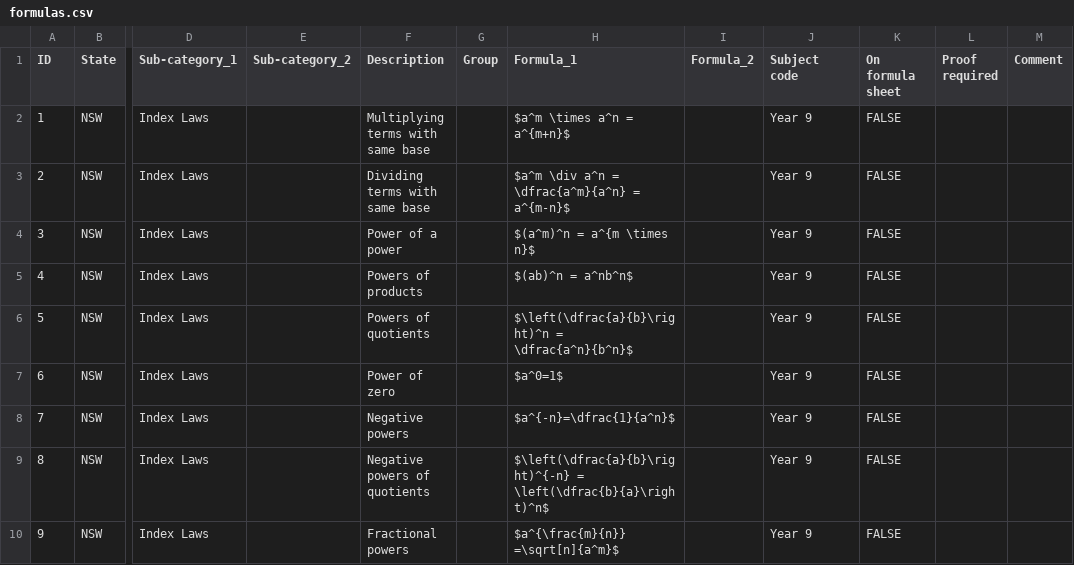
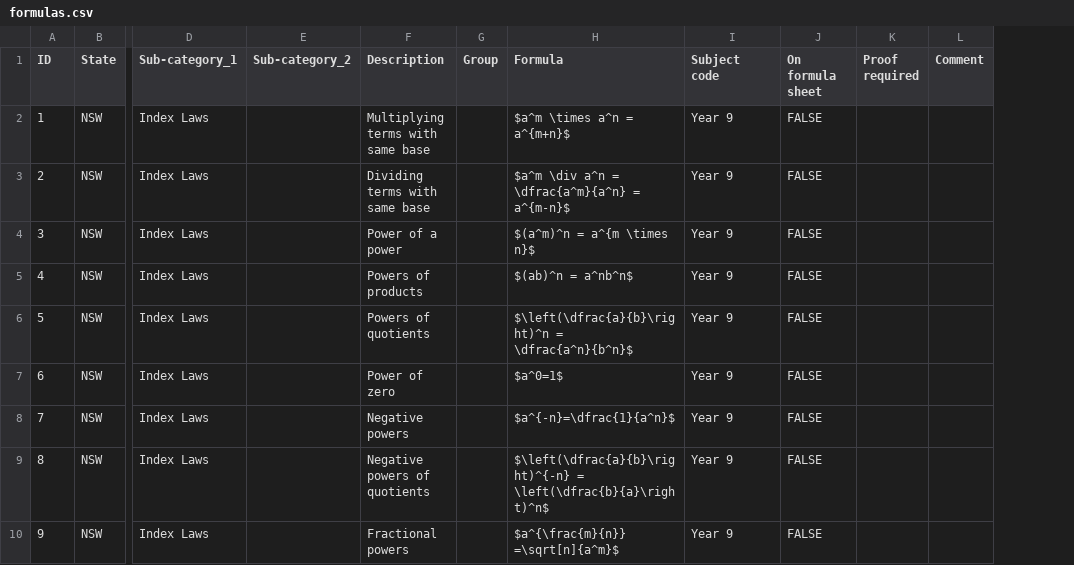
Before and after one commit to charl-potgieter/AustralianSchoolMaths, a CSV file: WebsiteCreator/formulas.csv, drawn as a sheet; only a part is shown, gaps mark what is left out; the diff names each change by its address in the sheet, - before the commit and + after, or states it on an @@ line.

Commit message:
remove formula 2 code

```diff
--- a/WebsiteCreator/formulas.csv
+++ b/WebsiteCreator/formulas.csv
-column I (Formula_2), empty
-H1: Formula_1
+H1: Formula
```
Also changed, not shown: 39 other files.
